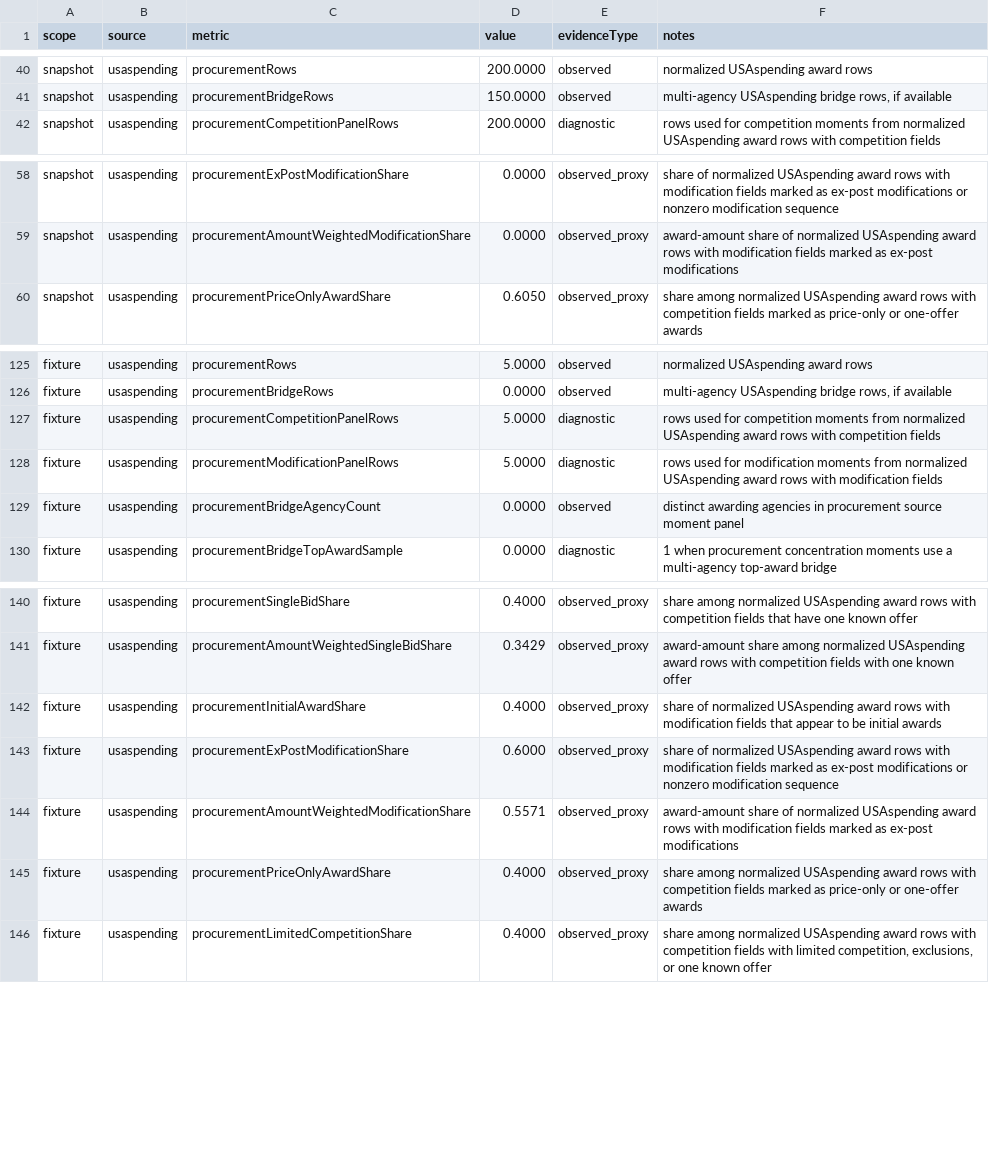
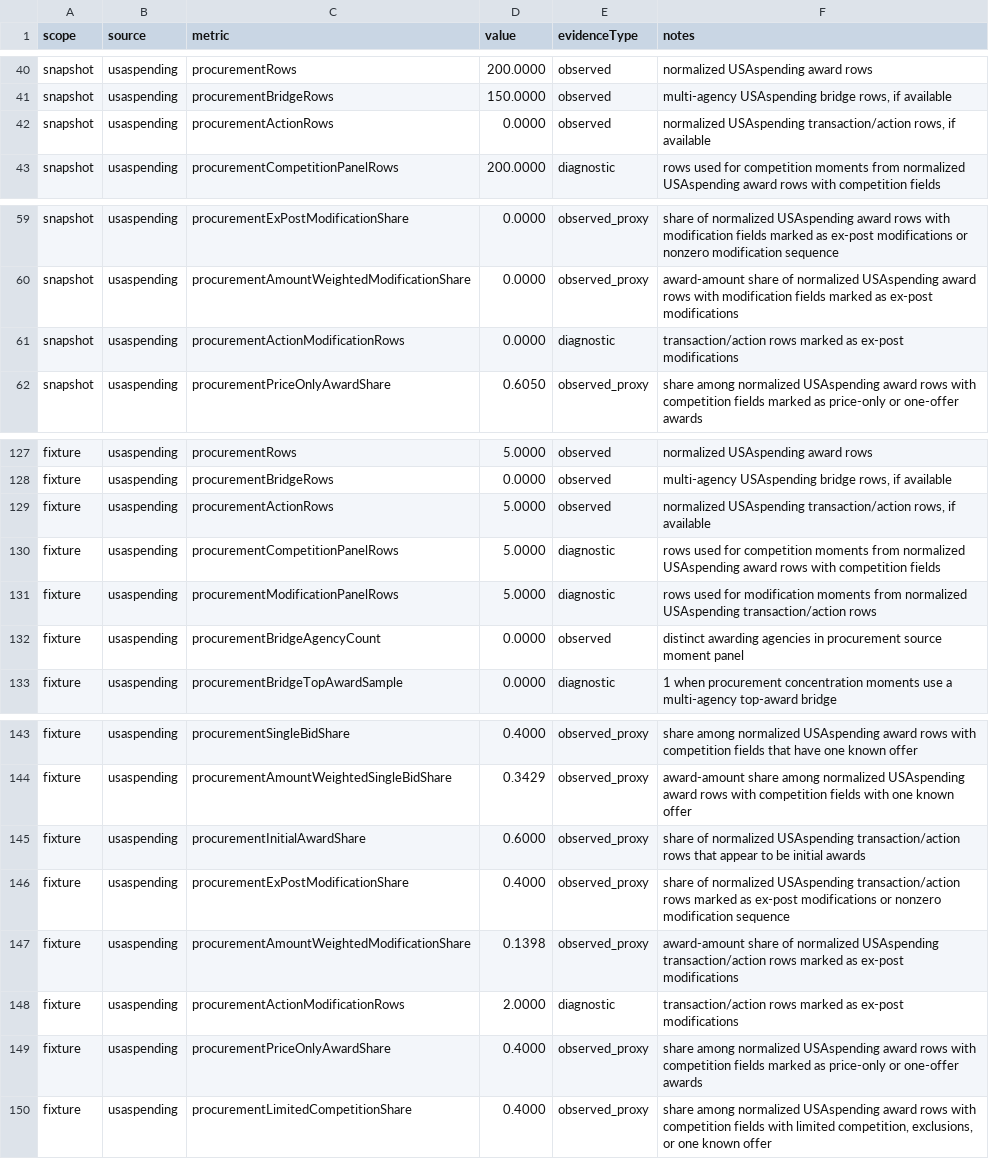
Before and after one commit to Jacoba1100254352/lobby-capture-simulator, a CSV file: reports/source-moments.csv, drawn as a sheet; only a part is shown, gaps mark what is left out.

Commit message:
Add procurement action panel support

```diff
--- a/reports/source-moments.csv
+++ b/reports/source-moments.csv
@@ -41,2 +41,3 @@ snapshot,usaspending,procurementRows,200.0000,observed,normalized USAspending aw
 snapshot,usaspending,procurementBridgeRows,150.0000,observed,"multi-agency USAspending bridge rows, if available"
+snapshot,usaspending,procurementActionRows,0.0000,observed,"normalized USAspending transaction/action rows, if available"
 snapshot,usaspending,procurementCompetitionPanelRows,200.0000,diagnostic,rows used for competition moments from normalized USAspending award rows with competition fields
@@ -59,2 +60,3 @@ snapshot,usaspending,procurementExPostModificationShare,0.0000,observed_proxy,sh
 snapshot,usaspending,procurementAmountWeightedModificationShare,0.0000,observed_proxy,award-amount share of normalized USAspending award rows with modification fields marked as ex-post modifications
+snapshot,usaspending,procurementActionModificationRows,0.0000,diagnostic,transaction/action rows marked as ex-post modifications
 snapshot,usaspending,procurementPriceOnlyAwardShare,0.6050,observed_proxy,share among normalized USAspending award rows with competition fields marked as price-only or one-offer awards
@@ -126,4 +128,5 @@ fixture,usaspending,procurementRows,5.0000,observed,normalized USAspending award
 fixture,usaspending,procurementBridgeRows,0.0000,observed,"multi-agency USAspending bridge rows, if available"
+fixture,usaspending,procurementActionRows,5.0000,observed,"normalized USAspending transaction/action rows, if available"
 fixture,usaspending,procurementCompetitionPanelRows,5.0000,diagnostic,rows used for competition moments from normalized USAspending award rows with competition fields
-fixture,usaspending,procurementModificationPanelRows,5.0000,diagnostic,rows used for modification moments from normalized USAspending award rows with modification fields
+fixture,usaspending,procurementModificationPanelRows,5.0000,diagnostic,rows used for modification moments from normalized USAspending transaction/action rows
 fixture,usaspending,procurementBridgeAgencyCount,0.0000,observed,distinct awarding agencies in procurement source moment panel
@@ -141,5 +144,6 @@ fixture,usaspending,procurementSingleBidShare,0.4000,observed_proxy,share among
 fixture,usaspending,procurementAmountWeightedSingleBidShare,0.3429,observed_proxy,award-amount share among normalized USAspending award rows with competition fields with one known offer
-fixture,usaspending,procurementInitialAwardShare,0.4000,observed_proxy,share of normalized USAspending award rows with modification fields that appear to be initial awards
-fixture,usaspending,procurementExPostModificationShare,0.6000,observed_proxy,share of normalized USAspending award rows with modification fields marked as ex-post modifications or nonzero modification sequence
-fixture,usaspending,procurementAmountWeightedModificationShare,0.5571,observed_proxy,award-amount share of normalized USAspending award rows with modification fields marked as ex-post modifications
+fixture,usaspending,procurementInitialAwardShare,0.6000,observed_proxy,share of normalized USAspending transaction/action rows that appear to be initial awards
+fixture,usaspending,procurementExPostModificationShare,0.4000,observed_proxy,share of normalized USAspending transaction/action rows marked as ex-post modifications or nonzero modification sequence
+fixture,usaspending,procurementAmountWeightedModificationShare,0.1398,observed_proxy,award-amount share of normalized USAspending transaction/action rows marked as ex-post modifications
+fixture,usaspending,procurementActionModificationRows,2.0000,diagnostic,transaction/action rows marked as ex-post modifications
 fixture,usaspending,procurementPriceOnlyAwardShare,0.4000,observed_proxy,share among normalized USAspending award rows with competition fields marked as price-only or one-offer awards
```
Also changed, not shown: reports/calibration-queue.csv, reports/source-panel-inventory.csv, 30 other files.
